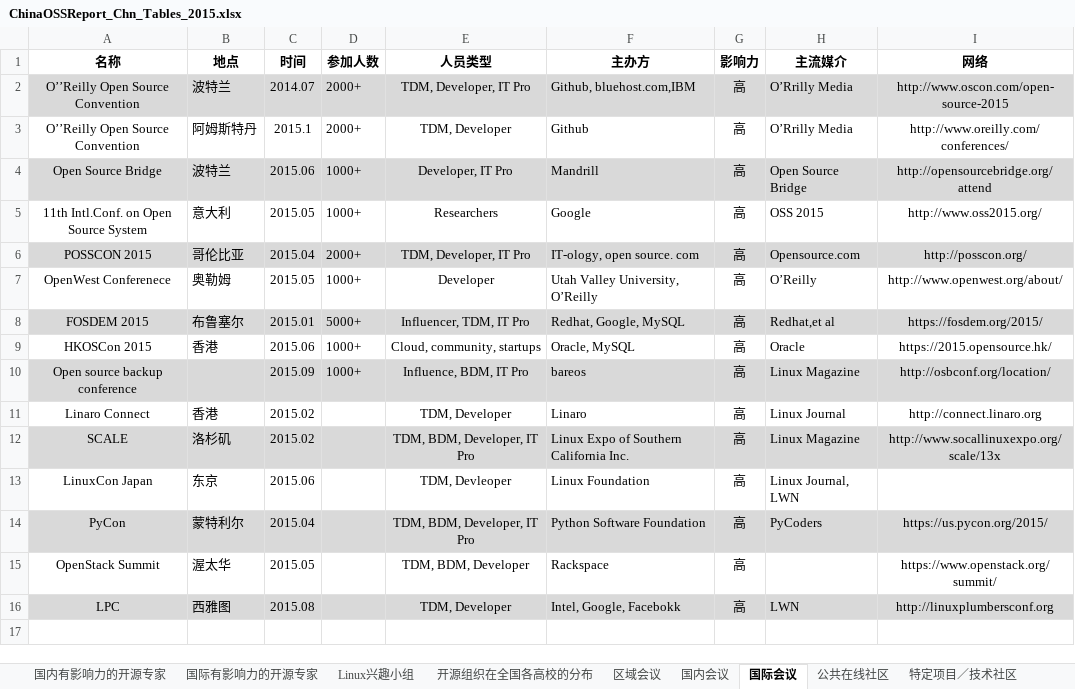
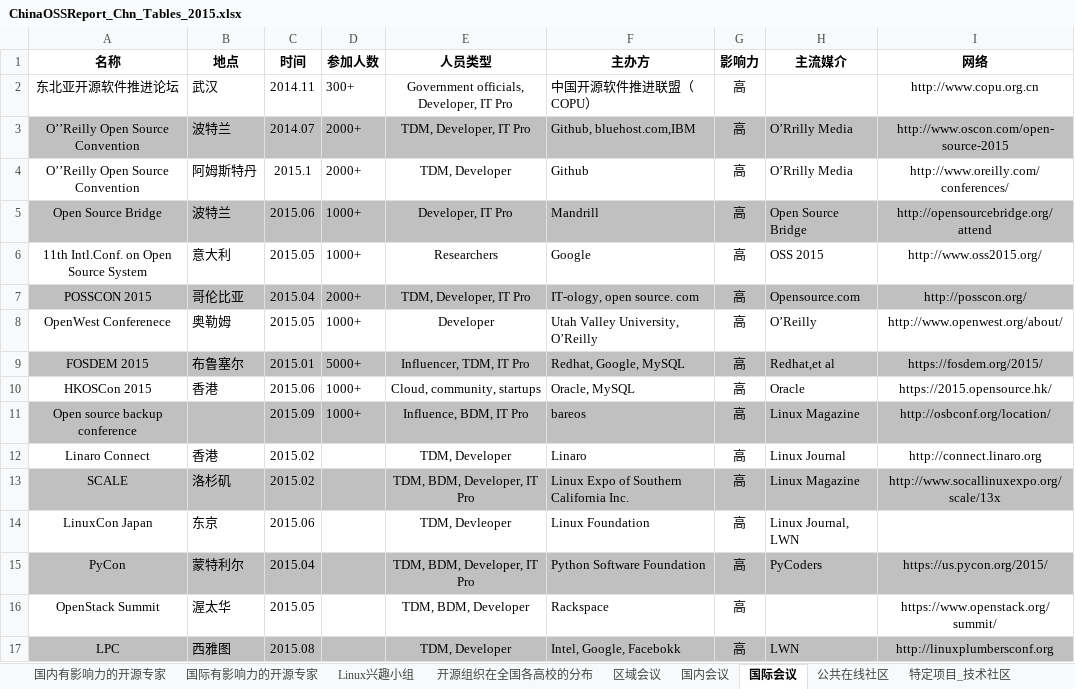
Before and after one commit to kaiyuanshe/2015-China-Open-Source-Report, an Excel workbook: ChinaOSSReport_Chn_2015/ChinaOSSReport_Chn_Tables_2015.xlsx, sheet 国际会议, drawn as a sheet; values as stored, in another font and other column widths than the file's, no borders; addresses are those after the commit; the diff names each change by its address in the sheet, - before the commit and + after, or states it on an @@ line.

Commit message:
add copu conf

```diff
--- a/ChinaOSSReport_Chn_2015/ChinaOSSReport_Chn_Tables_2015.xlsx (sheet 国际会议)
+++ b/ChinaOSSReport_Chn_2015/ChinaOSSReport_Chn_Tables_2015.xlsx (sheet 国际会议)
-sheet tab: 特定项目／技术社区
+sheet tab: 特定项目_技术社区
+row 2: 东北亚开源软件推进论坛 | 武汉 | 2014.11 | 300+ | Government officials, Developer, IT Pro | 中国开源软件推进联盟（COPU） | 高 |  | http://www.copu.org.cn
-A3:I3 fill: #D9D9D9
+A3:I3 fill: #C0C0C0
-A5:I5 fill: #D9D9D9
+A5:I5 fill: #C0C0C0
-A7:I7 fill: #D9D9D9
+A7:I7 fill: #C0C0C0
-A9:I9 fill: #D9D9D9
+A9:I9 fill: #C0C0C0
-A11:I11 fill: #D9D9D9
+A11:I11 fill: #C0C0C0
-A13:I13 fill: #D9D9D9
+A13:I13 fill: #C0C0C0
-A15:I15 fill: #D9D9D9
+A15:I15 fill: #C0C0C0
-A17:I17 fill: #D9D9D9
+A17:I17 fill: #C0C0C0
```
Also changed, not shown: sheet 国内会议, sheet 开源组织在全国各高校的分布, sheet Linux兴趣小组, sheet 公共在线社区, sheet 国际有影响力的开源专家.
